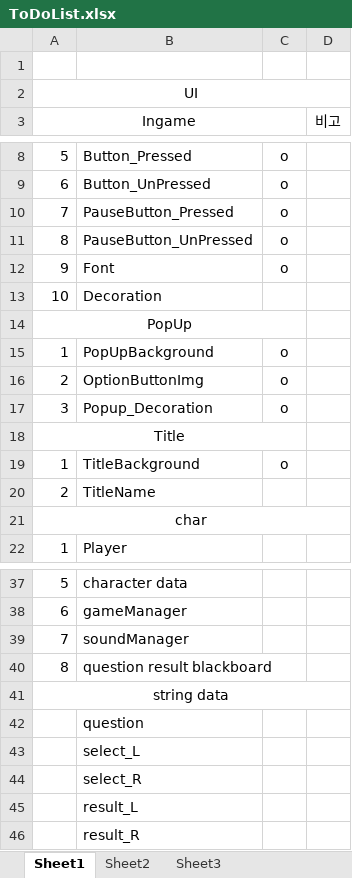
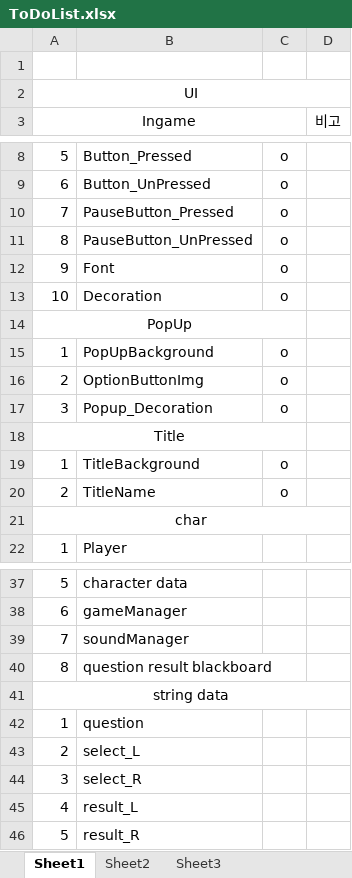
Before and after one commit to sthie/SelectWorm, an Excel workbook: ToDoList.xlsx, sheet Sheet1, drawn as a sheet; only a part is shown, gaps mark what is left out; values as stored, in another font and other column widths than the file's, no borders; the diff names each change by its address in the sheet, - before the commit and + after, or states it on an @@ line.

```diff
--- a/ToDoList.xlsx (sheet Sheet1)
+++ b/ToDoList.xlsx (sheet Sheet1)
-C13: (empty)
+C13: o
-C20: (empty)
+C20: o
-A42 (Ingame): (empty)
+A42 (Ingame): 1
-A43 (Ingame): (empty)
+A43 (Ingame): 2
-A44 (Ingame): (empty)
+A44 (Ingame): 3
-A45 (Ingame): (empty)
+A45 (Ingame): 4
-A46 (Ingame): (empty)
+A46 (Ingame): 5
```
Also changed, not shown: 2 other files.
